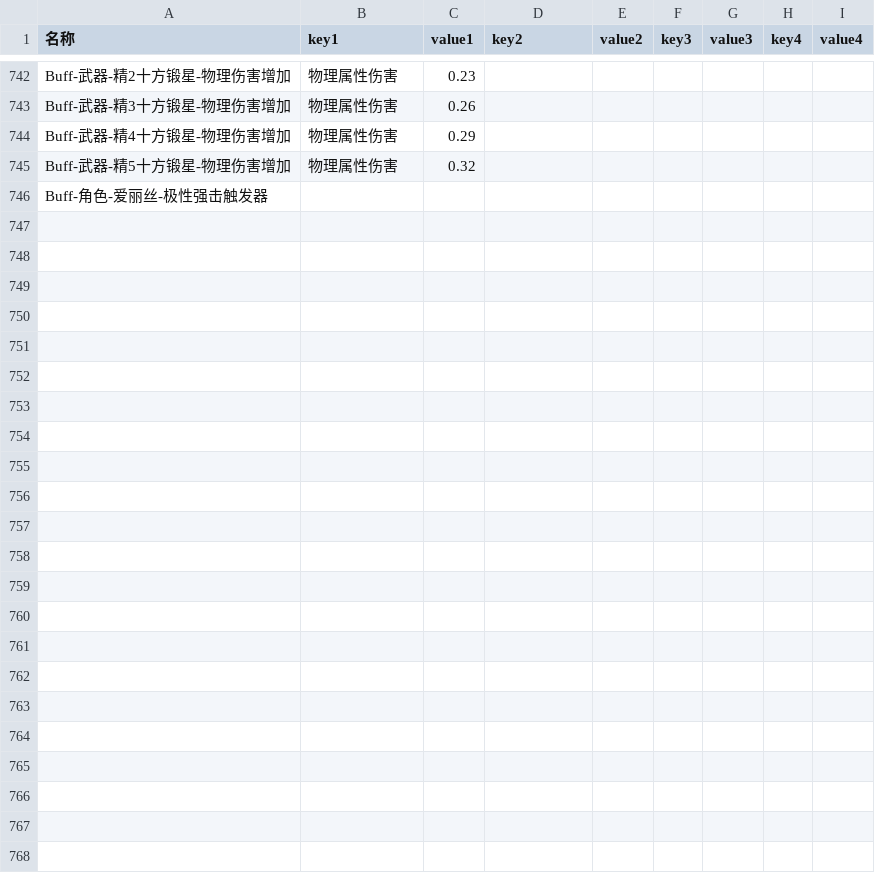
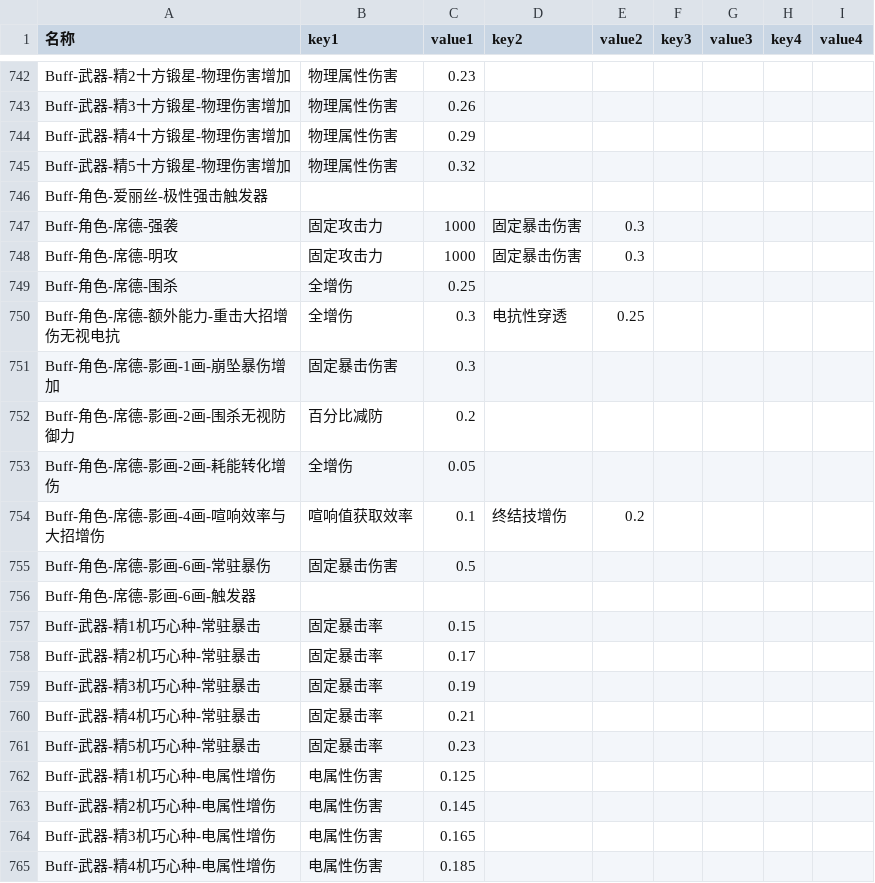
Before and after one commit to ZSim-Dev/ZSim, a CSV file: zsim/data/buff_effect.csv, drawn as a sheet; only a part is shown, gaps mark what is left out; the diff covers the shown part only; the diff names each change by its address in the sheet, - before the commit and + after, or states it on an @@ line.

```diff
--- a/zsim/data/buff_effect.csv
+++ b/zsim/data/buff_effect.csv
+row 747: Buff-角色-席德-强袭 | 固定攻击力 | 1000 | 固定暴击伤害 | 0.3
+row 748: Buff-角色-席德-明攻 | 固定攻击力 | 1000 | 固定暴击伤害 | 0.3
+row 749: Buff-角色-席德-围杀 | 全增伤 | 0.25
+row 750: Buff-角色-席德-额外能力-重击大招增伤无视电抗 | 全增伤 | 0.3 | 电抗性穿透 | 0.25
+row 751: Buff-角色-席德-影画-1画-崩坠暴伤增加 | 固定暴击伤害 | 0.3
+row 752: Buff-角色-席德-影画-2画-围杀无视防御力 | 百分比减防 | 0.2
+row 753: Buff-角色-席德-影画-2画-耗能转化增伤 | 全增伤 | 0.05
+row 754: Buff-角色-席德-影画-4画-喧响效率与大招增伤 | 喧响值获取效率 | 0.1 | 终结技增伤 | 0.2
+row 755: Buff-角色-席德-影画-6画-常驻暴伤 | 固定暴击伤害 | 0.5
+row 756: Buff-角色-席德-影画-6画-触发器
+row 757: Buff-武器-精1机巧心种-常驻暴击 | 固定暴击率 | 0.15
+row 758: Buff-武器-精2机巧心种-常驻暴击 | 固定暴击率 | 0.17
+row 759: Buff-武器-精3机巧心种-常驻暴击 | 固定暴击率 | 0.19
+row 760: Buff-武器-精4机巧心种-常驻暴击 | 固定暴击率 | 0.21
+row 761: Buff-武器-精5机巧心种-常驻暴击 | 固定暴击率 | 0.23
+row 762: Buff-武器-精1机巧心种-电属性增伤 | 电属性伤害 | 0.125
+row 763: Buff-武器-精2机巧心种-电属性增伤 | 电属性伤害 | 0.145
+row 764: Buff-武器-精3机巧心种-电属性增伤 | 电属性伤害 | 0.165
+row 765: Buff-武器-精4机巧心种-电属性增伤 | 电属性伤害 | 0.185
```
Also changed, not shown: 10 added rows elsewhere in this file, zsim/data/skill.csv, zsim/data/weapon.csv, 3 other files.
